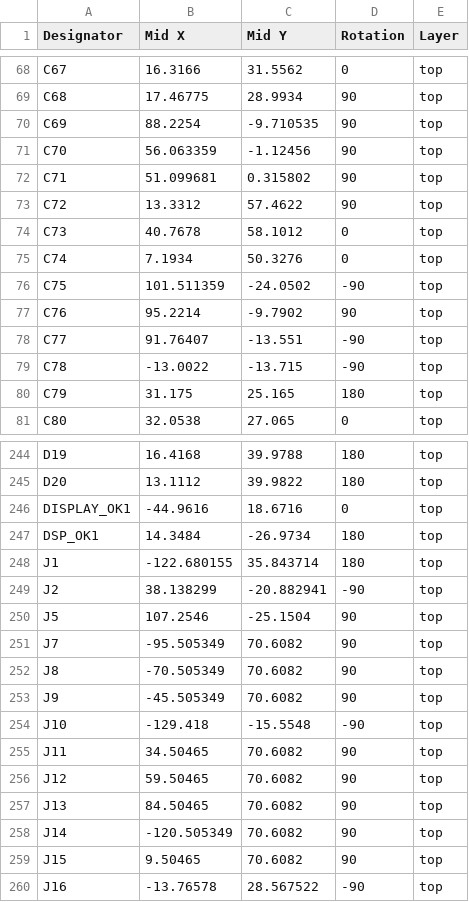
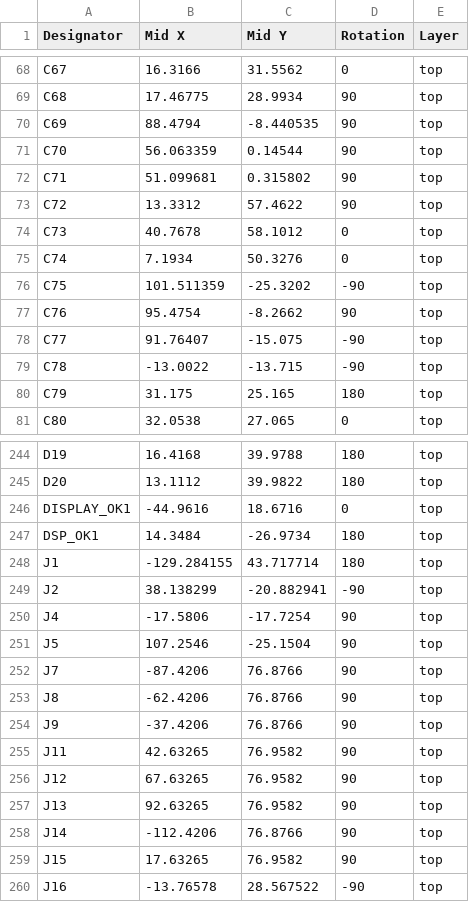
Before and after one commit to Papproni/stm_audio_board_v3_dsp_board, a CSV file: stm_audio_board_V3/JLCPCB/stm_audio_board_V3-top-pos.csv, drawn as a sheet; only a part is shown, gaps mark what is left out; the diff covers the shown part only.

```diff
--- a/stm_audio_board_V3/JLCPCB/stm_audio_board_V3-top-pos.csv
+++ b/stm_audio_board_V3/JLCPCB/stm_audio_board_V3-top-pos.csv
@@ -69,4 +69,4 @@ C67,16.3166,31.5562,0,top
 C68,17.46775,28.9934,90,top
-C69,88.2254,-9.710535,90,top
-C70,56.063359,-1.12456,90,top
+C69,88.4794,-8.440535,90,top
+C70,56.063359,0.14544,90,top
 C71,51.099681,0.315802,90,top
@@ -75,5 +75,5 @@ C73,40.7678,58.1012,0,top
 C74,7.1934,50.3276,0,top
-C75,101.511359,-24.0502,-90,top
-C76,95.2214,-9.7902,90,top
-C77,91.76407,-13.551,-90,top
+C75,101.511359,-25.3202,-90,top
+C76,95.4754,-8.2662,90,top
+C77,91.76407,-15.075,-90,top
 C78,-13.0022,-13.715,-90,top
@@ -247,14 +247,14 @@ DISPLAY_OK1,-44.9616,18.6716,0,top
 DSP_OK1,14.3484,-26.9734,180,top
-J1,-122.680155,35.843714,180,top
+J1,-129.284155,43.717714,180,top
 J2,38.138299,-20.882941,-90,top
+J4,-17.5806,-17.7254,90,top
 J5,107.2546,-25.1504,90,top
-J7,-95.505349,70.6082,90,top
-J8,-70.505349,70.6082,90,top
-J9,-45.505349,70.6082,90,top
-J10,-129.418,-15.5548,-90,top
-J11,34.50465,70.6082,90,top
-J12,59.50465,70.6082,90,top
-J13,84.50465,70.6082,90,top
-J14,-120.505349,70.6082,90,top
-J15,9.50465,70.6082,90,top
+J7,-87.4206,76.8766,90,top
+J8,-62.4206,76.8766,90,top
+J9,-37.4206,76.8766,90,top
+J11,42.63265,76.9582,90,top
+J12,67.63265,76.9582,90,top
+J13,92.63265,76.9582,90,top
+J14,-112.4206,76.8766,90,top
+J15,17.63265,76.9582,90,top
 J16,-13.76578,28.567522,-90,top
```
Also changed, not shown: 2 added rows and 19 edited cells elsewhere in this file, stm_audio_board_V3/JLCPCB/stm_audio_board_V3.csv, 42 other files.
